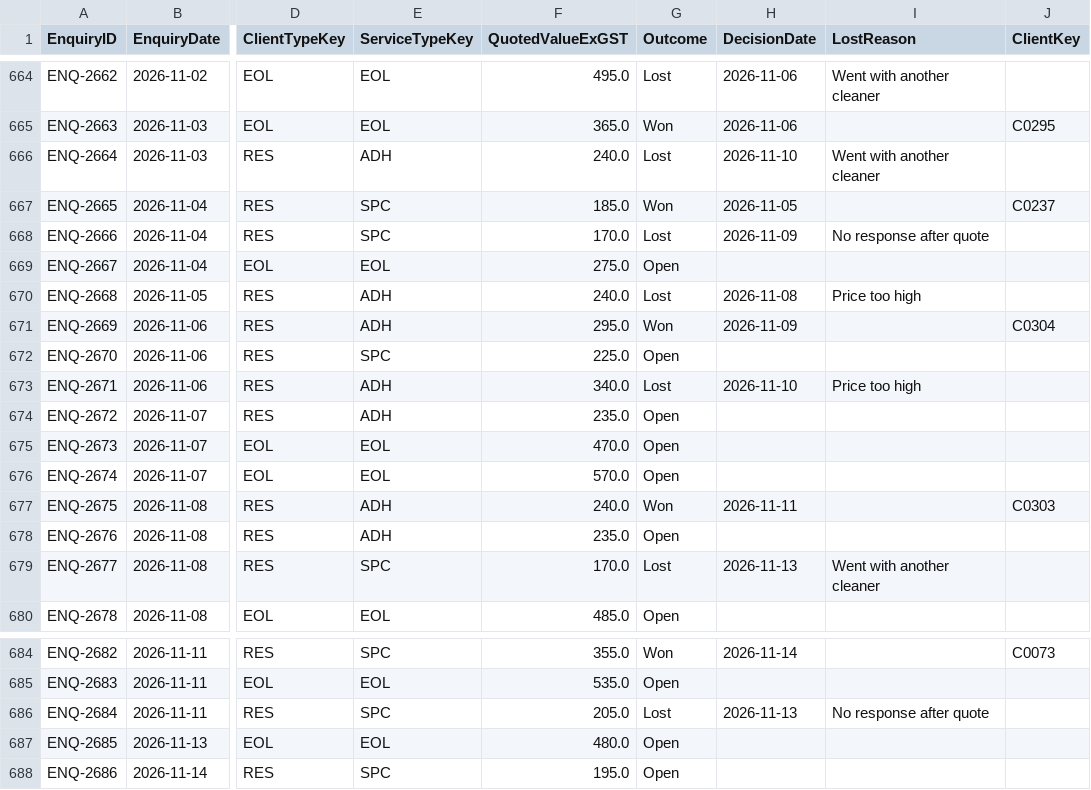
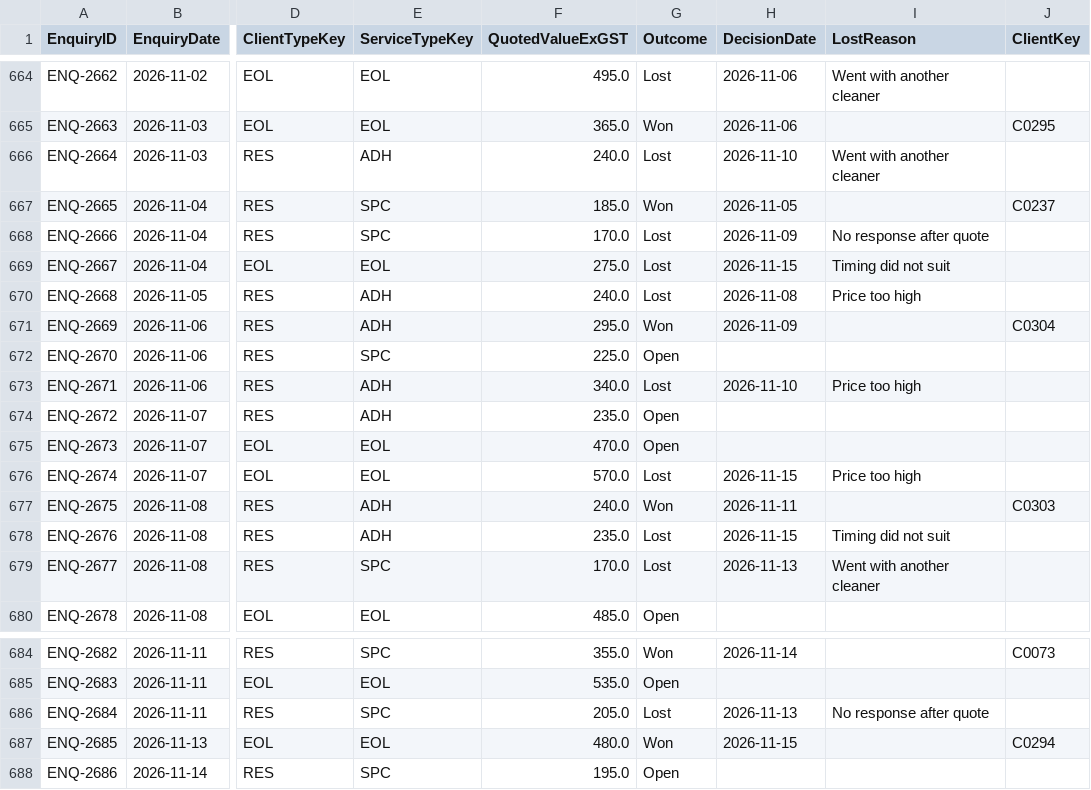
Before and after one commit to pathak007/rudram-ceo-dashboard-demo-data, a CSV file: data/cleaning/FactEnquiry.csv, drawn as a sheet; only a part is shown, gaps mark what is left out; the diff names each change by its address in the sheet, - before the commit and + after, or states it on an @@ line.

```diff
--- a/data/cleaning/FactEnquiry.csv
+++ b/data/cleaning/FactEnquiry.csv
-G669 (Outcome): Open
+G669 (Outcome): Lost
-H669 (DecisionDate): (empty)
+H669 (DecisionDate): 2026-11-15
-I669 (LostReason): (empty)
+I669 (LostReason): Timing did not suit
-G676 (Outcome): Open
+G676 (Outcome): Lost
-H676 (DecisionDate): (empty)
+H676 (DecisionDate): 2026-11-15
-I676 (LostReason): (empty)
+I676 (LostReason): Price too high
-G678 (Outcome): Open
+G678 (Outcome): Lost
-H678 (DecisionDate): (empty)
+H678 (DecisionDate): 2026-11-15
-I678 (LostReason): (empty)
+I678 (LostReason): Timing did not suit
-G687 (Outcome): Open
+G687 (Outcome): Won
-H687 (DecisionDate): (empty)
+H687 (DecisionDate): 2026-11-15
-J687 (ClientKey): (empty)
+J687 (ClientKey): C0294
```
Also changed, not shown: data/cleaning/DimClient.csv, data/cleaning/DimDate.csv, 9 other files.
